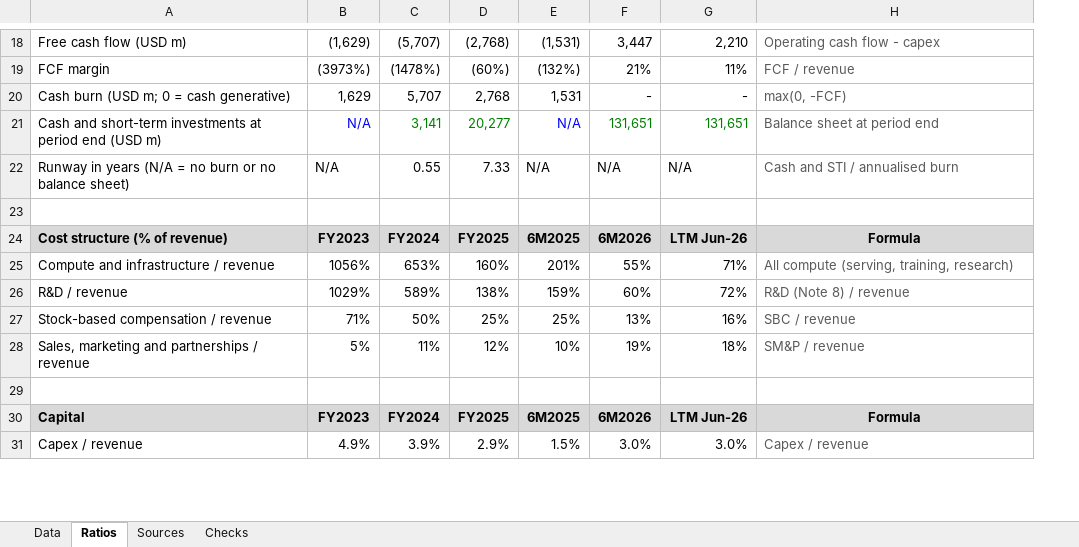
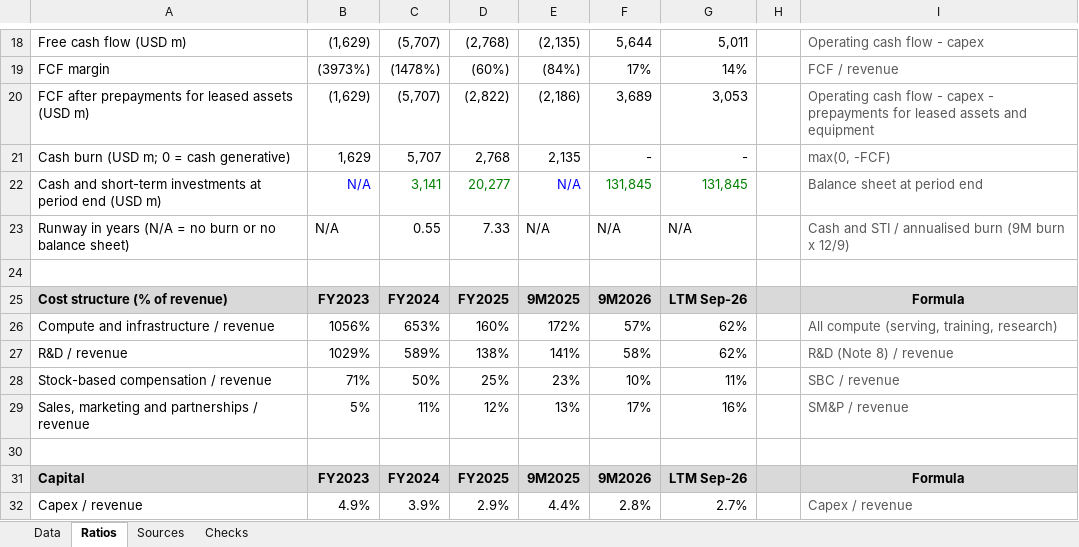
Before and after one commit to ManuCem/Equity-Research-Lab, an Excel workbook: Anthropic/anthropic.xlsx, sheet Ratios, drawn as a sheet; only a part is shown, gaps mark what is left out; values as stored, in another font and other column widths than the file's, no borders; addresses are those after the commit; the diff covers the shown part only; the diff names each change by its address in the sheet, - before the commit and + after, or states it on an @@ line.

```diff
--- a/Anthropic/anthropic.xlsx (sheet Ratios)
+++ b/Anthropic/anthropic.xlsx (sheet Ratios)
+column H, empty
-E18: (1,531)
+E18: (2,135)
-F18: 3,447
+F18: 5,644
-G18: 2,210
+G18: 5,011
-E19: (132%)
+E19: (84%)
-F19: 21%
+F19: 17%
-G19: 11%
+G19: 14%
+row 20: FCF after prepayments for leased assets (USD m) | (1,629) | (5,707) | (2,822) | (2,186) | 3,689 | 3,053 |  | Operating cash flow - capex - prepayments for leased assets and equipment
-E21: 1,531
+E21: 2,135
-F22: 131,651
+F22: 131,845
-G22: 131,651
+G22: 131,845
-I23: Cash and STI / annualised burn
+I23: Cash and STI / annualised burn (9M burn x 12/9)
-E25: 6M2025
+E25: 9M2025
-F25: 6M2026
+F25: 9M2026
-G25: LTM Jun-26
+G25: LTM Sep-26
-E26: 201%
+E26: 172%
-F26: 55%
+F26: 57%
-G26: 71%
+G26: 62%
-E27: 159%
+E27: 141%
-F27: 60%
+F27: 58%
-G27: 72%
+G27: 62%
-E28: 25%
+E28: 23%
-F28: 13%
+F28: 10%
-G28: 16%
+G28: 11%
-E29: 10%
+E29: 13%
-F29: 19%
+F29: 17%
-G29: 18%
+G29: 16%
-E31: 6M2025
+E31: 9M2025
-F31: 6M2026
+F31: 9M2026
-G31: LTM Jun-26
+G31: LTM Sep-26
-E32: 1.5%
+E32: 4.4%
-F32: 3.0%
+F32: 2.8%
-G32: 3.0%
+G32: 2.7%
```
Also changed, not shown: 2 added rows, 50 edited cells and cell formats elsewhere in this sheet, sheet Data, sheet Sources, sheet Checks, formulas that keep their value, 18 other files.
